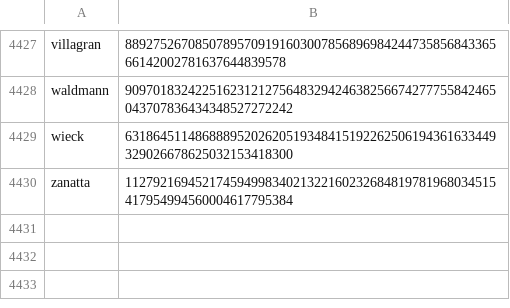
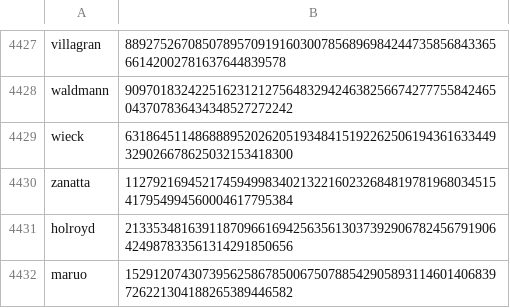
Before and after one commit to Zimtente/ens-collections, a CSV file: collections/surnames.csv, drawn as a sheet; only a part is shown, gaps mark what is left out.

Commit message:
added surnames

```diff
--- a/collections/surnames.csv
+++ b/collections/surnames.csv
@@ -4430 +4430,3 @@ wieck,63186451148688895202620519348415192262506194361633449329026678625032153418
 zanatta,11279216945217459499834021322160232684819781968034515417954994560004617795384
+holroyd,21335348163911870966169425635613037392906782456791906424987833561314291850656
+maruo,15291207430739562586785006750788542905893114601406839726221304188265389446582
```
